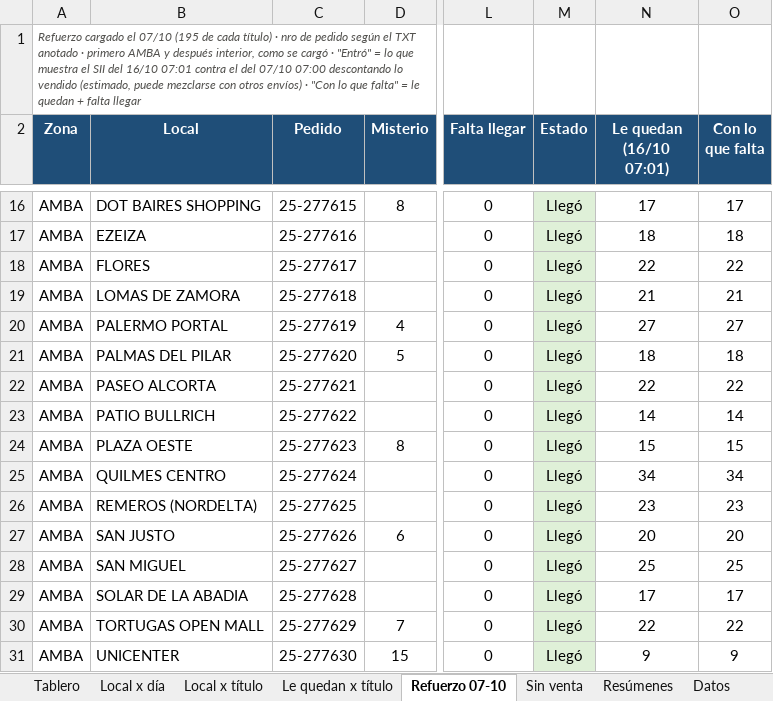
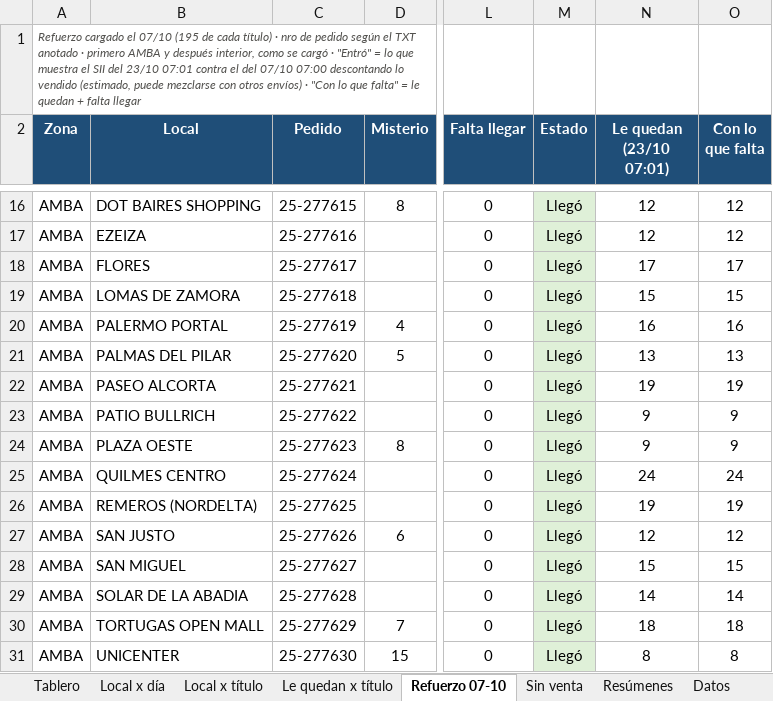
Before and after one commit to ParallaxFx-343/text-to-sql-ventas, an Excel workbook: ateneo/historial/2026-10/libros_sorpresa/Libros_Sorpresa_ventas_por_local.xlsx, sheet Refuerzo 07-10, drawn as a sheet; only a part is shown, gaps mark what is left out; values as stored, in another font and other column widths than the file's, no borders; conditional formats not drawn; the diff covers the shown part only; the diff names each change by its address in the sheet, - before the commit and + after, or states it on an @@ line.

```diff
--- a/ateneo/historial/2026-10/libros_sorpresa/Libros_Sorpresa_ventas_por_local.xlsx (sheet Refuerzo 07-10)
+++ b/ateneo/historial/2026-10/libros_sorpresa/Libros_Sorpresa_ventas_por_local.xlsx (sheet Refuerzo 07-10)
-A1 (Zona): …SII del 16/10 07:01 contra…
+A1 (Zona): …SII del 23/10 07:01 contra…
-N2: Le quedan (16/10 07:01)
+N2: Le quedan (23/10 07:01)
-N16 (Le quedan (23/10 07:01)): 17
+N16 (Le quedan (23/10 07:01)): 12
-O16 (Con lo que falta): 17
+O16 (Con lo que falta): 12
-N17 (Le quedan (23/10 07:01)): 18
+N17 (Le quedan (23/10 07:01)): 12
-O17 (Con lo que falta): 18
+O17 (Con lo que falta): 12
-N18 (Le quedan (23/10 07:01)): 22
+N18 (Le quedan (23/10 07:01)): 17
-O18 (Con lo que falta): 22
+O18 (Con lo que falta): 17
-N19 (Le quedan (23/10 07:01)): 21
+N19 (Le quedan (23/10 07:01)): 15
-O19 (Con lo que falta): 21
+O19 (Con lo que falta): 15
-N20 (Le quedan (23/10 07:01)): 27
+N20 (Le quedan (23/10 07:01)): 16
-O20 (Con lo que falta): 27
+O20 (Con lo que falta): 16
-N21 (Le quedan (23/10 07:01)): 18
+N21 (Le quedan (23/10 07:01)): 13
-O21 (Con lo que falta): 18
+O21 (Con lo que falta): 13
-N22 (Le quedan (23/10 07:01)): 22
+N22 (Le quedan (23/10 07:01)): 19
-O22 (Con lo que falta): 22
+O22 (Con lo que falta): 19
-N23 (Le quedan (23/10 07:01)): 14
+N23 (Le quedan (23/10 07:01)): 9
-O23 (Con lo que falta): 14
+O23 (Con lo que falta): 9
-N24 (Le quedan (23/10 07:01)): 15
+N24 (Le quedan (23/10 07:01)): 9
-O24 (Con lo que falta): 15
+O24 (Con lo que falta): 9
-N25 (Le quedan (23/10 07:01)): 34
+N25 (Le quedan (23/10 07:01)): 24
-O25 (Con lo que falta): 34
+O25 (Con lo que falta): 24
-N26 (Le quedan (23/10 07:01)): 23
+N26 (Le quedan (23/10 07:01)): 19
-O26 (Con lo que falta): 23
+O26 (Con lo que falta): 19
-N27 (Le quedan (23/10 07:01)): 20
+N27 (Le quedan (23/10 07:01)): 12
-O27 (Con lo que falta): 20
+O27 (Con lo que falta): 12
-N28 (Le quedan (23/10 07:01)): 25
+N28 (Le quedan (23/10 07:01)): 15
-O28 (Con lo que falta): 25
+O28 (Con lo que falta): 15
-N29 (Le quedan (23/10 07:01)): 17
+N29 (Le quedan (23/10 07:01)): 14
-O29 (Con lo que falta): 17
+O29 (Con lo que falta): 14
-N30 (Le quedan (23/10 07:01)): 22
+N30 (Le quedan (23/10 07:01)): 18
-O30 (Con lo que falta): 22
+O30 (Con lo que falta): 18
-N31 (Le quedan (23/10 07:01)): 9
+N31 (Le quedan (23/10 07:01)): 8
-O31 (Con lo que falta): 9
+O31 (Con lo que falta): 8
```
Also changed, not shown: 102 edited cells and cell formats elsewhere in this sheet, sheet Datos, sheet Local x día, sheet Le quedan x título, sheet Local x título, sheet Resúmenes, sheet Tablero, 1 more sheet, charts or pictures, 2 other files.
